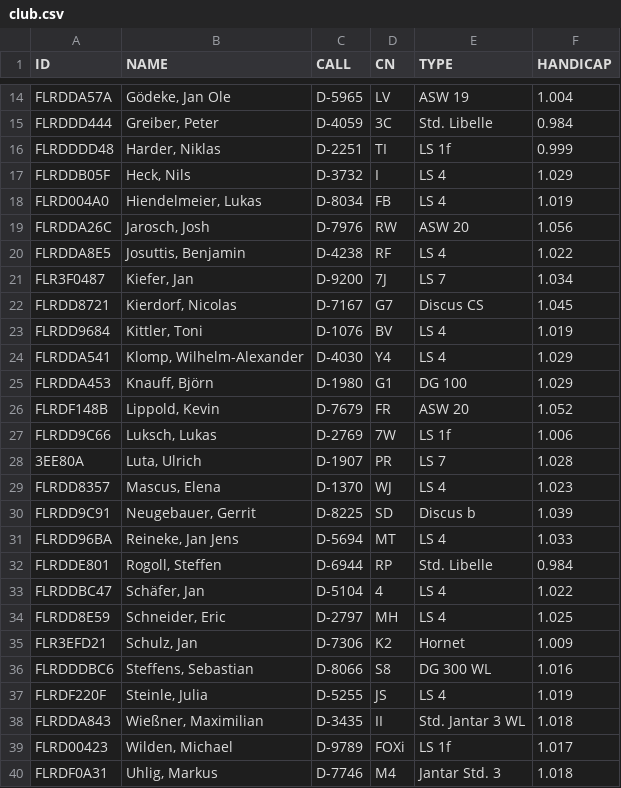
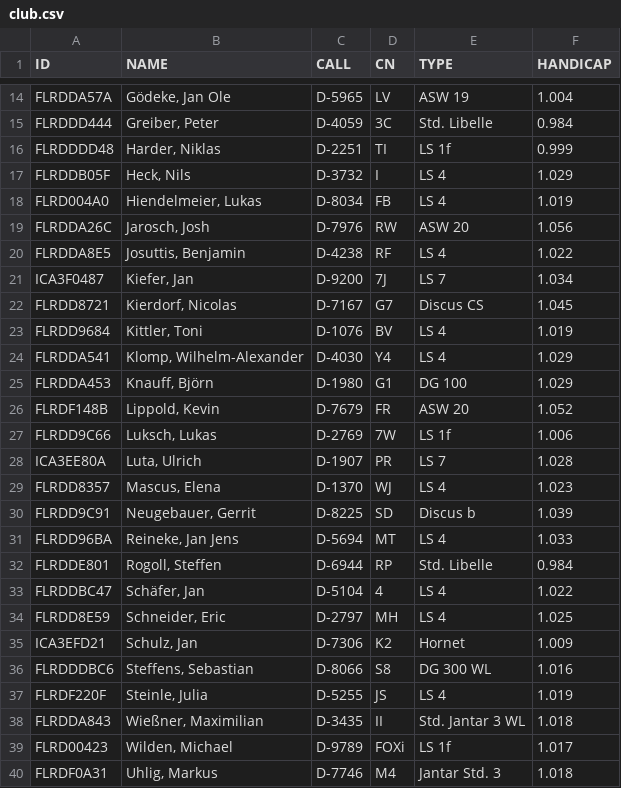
Before and after one commit to TR0816/livescoring, a CSV file: club.csv, drawn as a sheet; only a part is shown, gaps mark what is left out.

Commit message:
Update club.csv

```diff
--- a/club.csv
+++ b/club.csv
@@ -20,3 +20,3 @@ FLRDDA26C,"Jarosch, Josh",D-7976,RW,ASW 20,1.056
 FLRDDA8E5,"Josuttis, Benjamin",D-4238,RF,LS 4,1.022
-FLR3F0487,"Kiefer, Jan",D-9200,7J,LS 7,1.034
+ICA3F0487,"Kiefer, Jan",D-9200,7J,LS 7,1.034
 FLRDD8721,"Kierdorf, Nicolas",D-7167,G7,Discus CS,1.045
@@ -27,3 +27,3 @@ FLRDF148B,"Lippold, Kevin",D-7679,FR,ASW 20,1.052
 FLRDD9C66,"Luksch, Lukas",D-2769,7W,LS 1f,1.006
-3EE80A,"Luta, Ulrich",D-1907,PR,LS 7,1.028
+ICA3EE80A,"Luta, Ulrich",D-1907,PR,LS 7,1.028
 FLRDD8357,"Mascus, Elena",D-1370,WJ,LS 4,1.023
@@ -34,3 +34,3 @@ FLRDDBC47,"Schäfer, Jan",D-5104,4,LS 4,1.022
 FLRDD8E59,"Schneider, Eric",D-2797,MH,LS 4,1.025
-FLR3EFD21,"Schulz, Jan",D-7306,K2, Hornet,1.009
+ICA3EFD21,"Schulz, Jan",D-7306,K2, Hornet,1.009
 FLRDDDBC6,"Steffens, Sebastian",D-8066,S8,DG 300 WL,1.016
```
